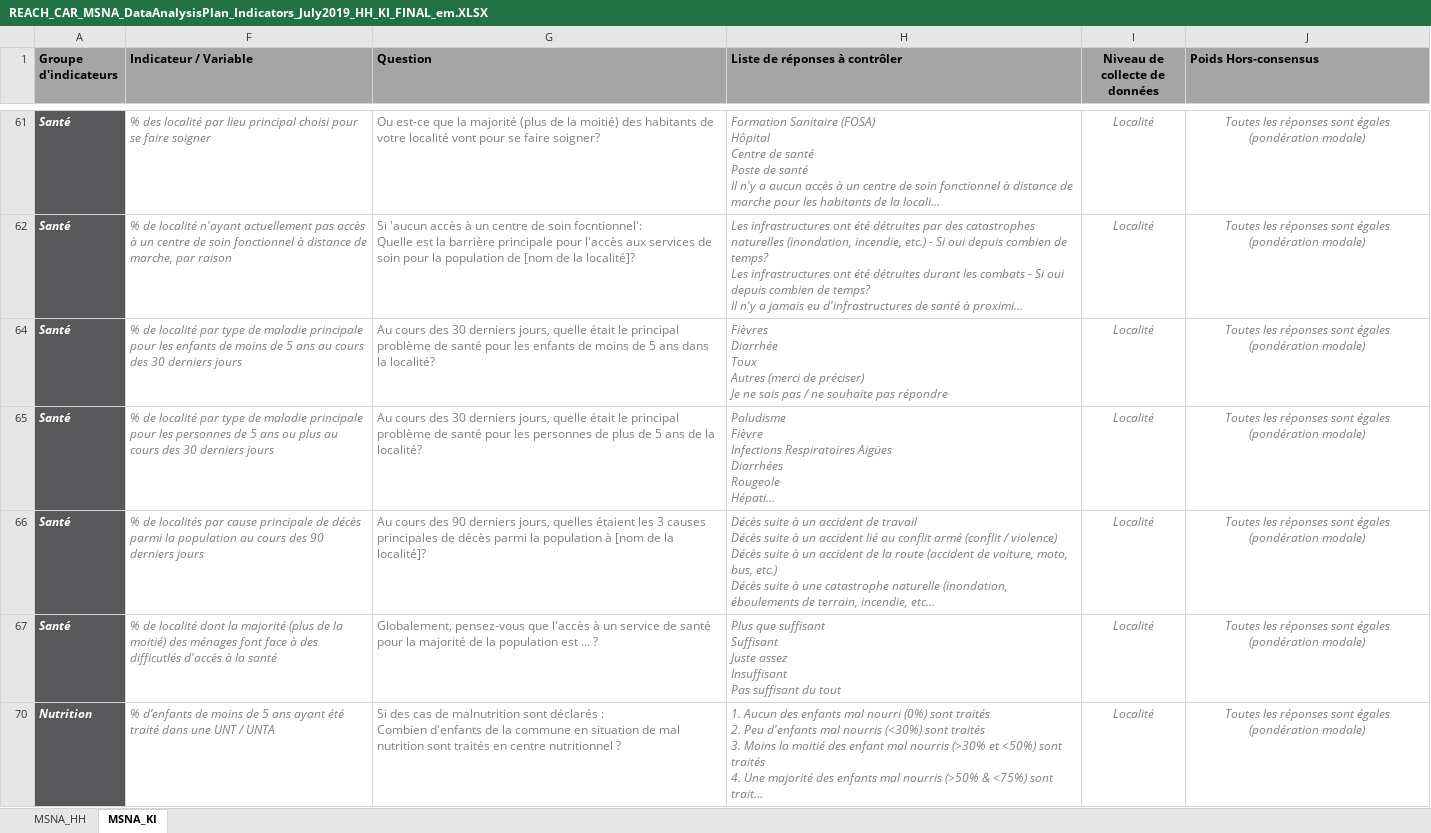
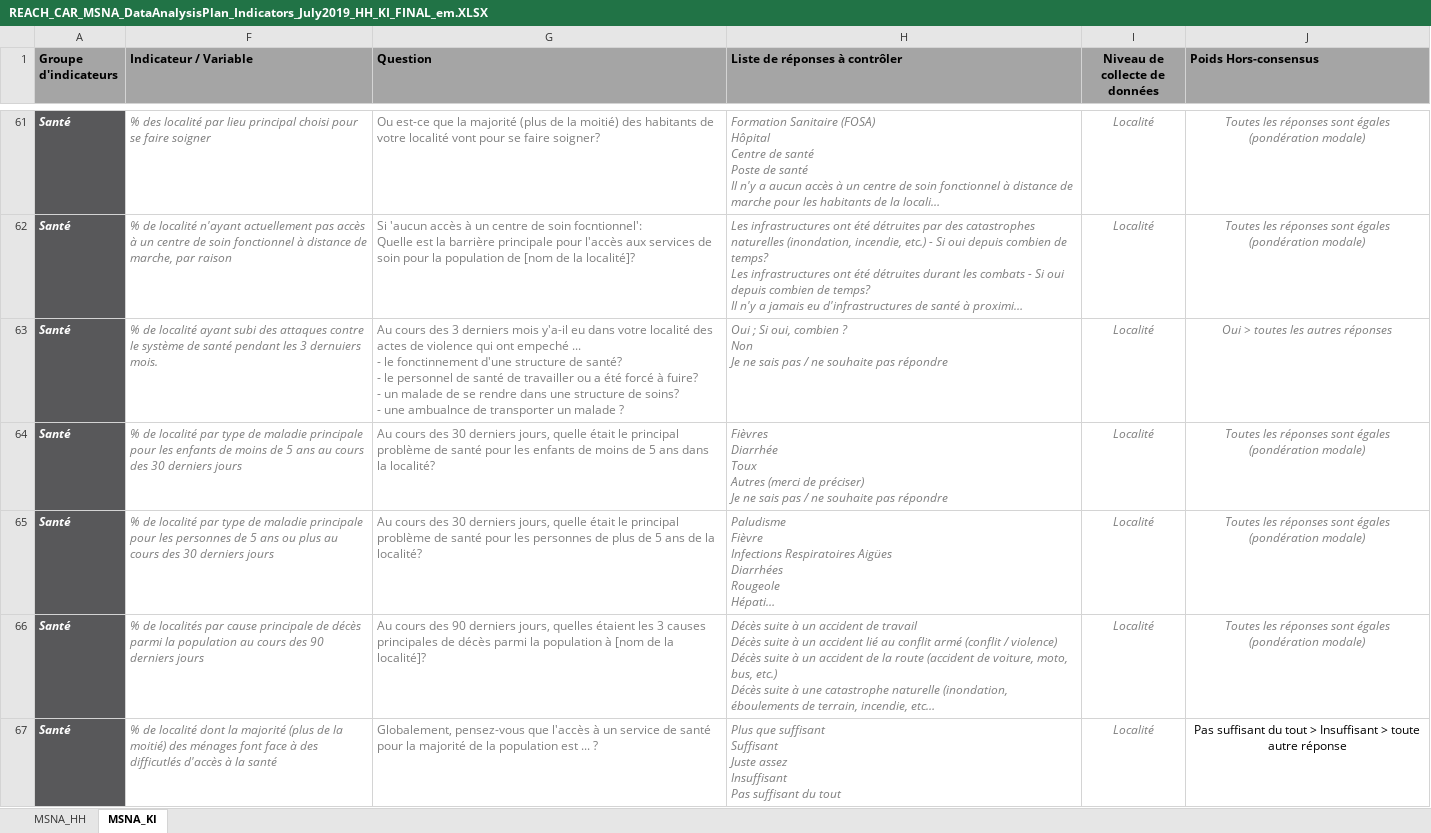
Before and after one commit to ElliottMess/CAR_MSNA_KIIsAgregation_Aug2019, an Excel workbook: REACH_CAR_MSNA_DataAnalysisPlan_Indicators_July2019_HH_KI_FINAL_em.XLSX, sheet MSNA_KI, drawn as a sheet; only a part is shown, gaps mark what is left out; the shorter side is filled out with more unchanged rows; long unchanged cells end in …; values as stored, in another font and other column widths than the file's, no borders; conditional formats not drawn; ↵ is a line break in a cell; the diff covers the shown part only; the diff names each change by its address in the sheet, - before the commit and + after, or states it on an @@ line.

Commit message:
Update based on change in analysis plan

```diff
--- a/REACH_CAR_MSNA_DataAnalysisPlan_Indicators_July2019_HH_KI_FINAL_em.XLSX (sheet MSNA_KI)
+++ b/REACH_CAR_MSNA_DataAnalysisPlan_Indicators_July2019_HH_KI_FINAL_em.XLSX (sheet MSNA_KI)
@@ row 63 unhidden: Santé | % de localité ayant subi des attaques contre le système de santé pendant les 3 dernuiers mois. | Au cours des 3 derniers mois y'a-il eu dans votre localité des actes de violence qui ont empeché ... ↵ - le fonctinnement d'une structure de santé? ↵ - le personnel de santé de travailler ou a été forcé à fuire? ↵ - un malade de se rendre dans une structure de soins? ↵ - une ambualnce de transporter un malade ? | Oui ; Si oui, combien ? ↵ Non ↵ Je ne sais pas / ne souhaite pas répondre | Localité | Oui > toutes les autres réponses @@
-J67 (Poids Hors-consensus): Toutes les réponses sont égales (pondération modale)
+J67 (Poids Hors-consensus): Pas suffisant du tout > Insuffisant > toute autre réponse
@@ J67 italic: on → off, text colour: #7F7F7F → black @@
```
Also changed, not shown: 1 added row, 27 hidden or unhidden rows, 1 edited cell and cell formats elsewhere in this sheet, hidden cells, 2 other files.
